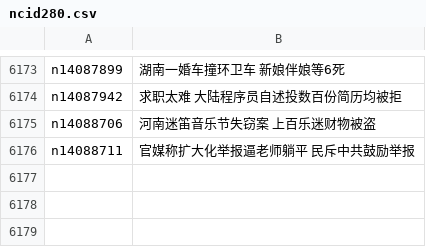
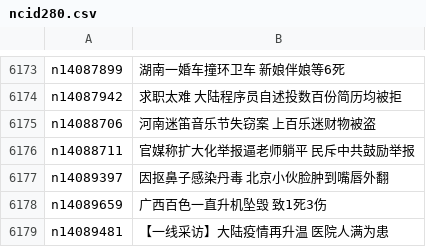
Before and after one commit to epic-marker/epoch-news, a CSV file: indexes/ncid280.csv, drawn as a sheet; only a part is shown, gaps mark what is left out.

```diff
--- a/indexes/ncid280.csv
+++ b/indexes/ncid280.csv
@@ -6176 +6176,4 @@ n14088706,河南迷笛音乐节失窃案 上百乐迷财物被盗
 n14088711,官媒称扩大化举报逼老师躺平 民斥中共鼓励举报
+n14089397,因抠鼻子感染丹毒 北京小伙脸肿到嘴唇外翻
+n14089659,广西百色一直升机坠毁 致1死3伤
+n14089481,【一线采访】大陆疫情再升温 医院人满为患
```
Also changed, not shown: indexes/ncid1078159.csv, indexes/ncid1078160.csv, 49 other files.
